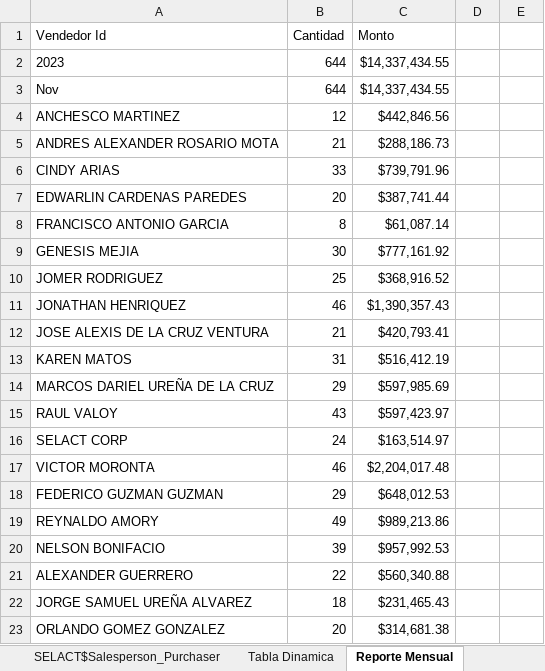
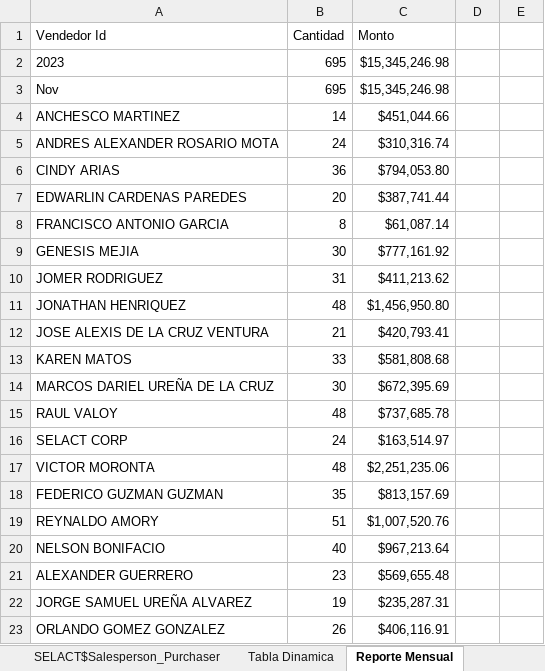
Before and after one commit to CodeDrTech/DevelopPython, an Excel workbook: Ventas Selact/ventas.xlsx, sheet Reporte Mensual, drawn as a sheet; only a part is shown; values as stored, in another font and other column widths than the file's, no borders; charts and pictures not drawn; the diff covers the shown part only; the diff names each change by its address in the sheet, - before the commit and + after, or states it on an @@ line.

```diff
--- a/Ventas Selact/ventas.xlsx (sheet Reporte Mensual)
+++ b/Ventas Selact/ventas.xlsx (sheet Reporte Mensual)
-B2:B3 (Cantidad): 644
+B2:B3 (Cantidad): 695
-C2:C3 (Monto): $14,337,434.55
+C2:C3 (Monto): $15,345,246.98
-B4 (Cantidad): 12
+B4 (Cantidad): 14
-C4 (Monto): $442,846.56
+C4 (Monto): $451,044.66
-B5 (Cantidad): 21
+B5 (Cantidad): 24
-C5 (Monto): $288,186.73
+C5 (Monto): $310,316.74
-B6 (Cantidad): 33
+B6 (Cantidad): 36
-C6 (Monto): $739,791.96
+C6 (Monto): $794,053.80
-B10 (Cantidad): 25
+B10 (Cantidad): 31
-C10 (Monto): $368,916.52
+C10 (Monto): $411,213.62
-B11 (Cantidad): 46
+B11 (Cantidad): 48
-C11 (Monto): $1,390,357.43
+C11 (Monto): $1,456,950.80
-B13 (Cantidad): 31
+B13 (Cantidad): 33
-C13 (Monto): $516,412.19
+C13 (Monto): $581,808.68
-B14 (Cantidad): 29
+B14 (Cantidad): 30
-C14 (Monto): $597,985.69
+C14 (Monto): $672,395.69
-B15 (Cantidad): 43
+B15 (Cantidad): 48
-C15 (Monto): $597,423.97
+C15 (Monto): $737,685.78
-B17 (Cantidad): 46
+B17 (Cantidad): 48
-C17 (Monto): $2,204,017.48
+C17 (Monto): $2,251,235.06
-B18 (Cantidad): 29
+B18 (Cantidad): 35
-C18 (Monto): $648,012.53
+C18 (Monto): $813,157.69
-B19 (Cantidad): 49
+B19 (Cantidad): 51
-C19 (Monto): $989,213.86
+C19 (Monto): $1,007,520.76
-B20 (Cantidad): 39
+B20 (Cantidad): 40
-C20 (Monto): $957,992.53
+C20 (Monto): $967,213.64
-B21 (Cantidad): 22
+B21 (Cantidad): 23
-C21 (Monto): $560,340.88
+C21 (Monto): $569,655.48
-B22 (Cantidad): 18
+B22 (Cantidad): 19
-C22 (Monto): $231,465.43
+C22 (Monto): $235,287.31
-B23 (Cantidad): 20
+B23 (Cantidad): 26
-C23 (Monto): $314,681.38
+C23 (Monto): $406,116.91
```
Also changed, not shown: 11 edited cells elsewhere in this sheet, sheet SELACT$Sales Invoice Line, sheet SELACT$Sales Invoice Header, sheet Tabla Dinamica, sheet Envios, sheet Reporte Diario, 1 other file.
